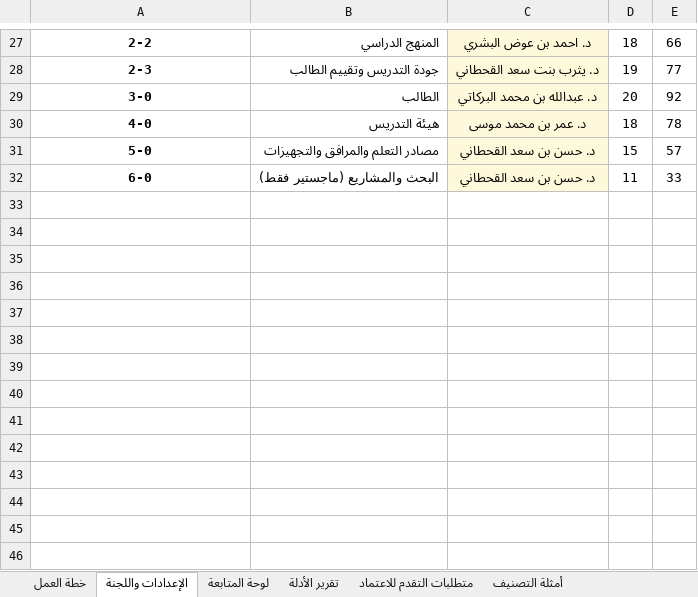
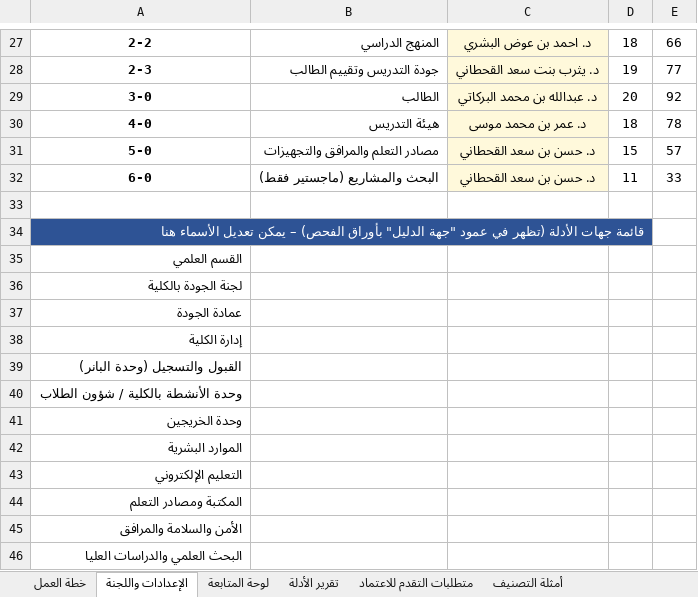
Before and after one commit to Nahlah/Test, an Excel workbook: خطة_الاعتماد_البرامجي_المرحلة_الأولى.xlsx, sheet الإعدادات واللجنة, drawn as a sheet; only a part is shown, gaps mark what is left out; values as stored, in another font and other column widths than the file's, no borders; the diff names each change by its address in the sheet, - before the commit and + after, or states it on an @@ line.

```diff
--- a/خطة_الاعتماد_البرامجي_المرحلة_الأولى.xlsx (sheet الإعدادات واللجنة)
+++ b/خطة_الاعتماد_البرامجي_المرحلة_الأولى.xlsx (sheet الإعدادات واللجنة)
+row 33: (empty)
+row 34: قائمة جهات الأدلة (تظهر في عمود "جهة الدليل" بأوراق الفحص) – يمكن تعديل الأسماء هنا
+row 35: القسم العلمي
+row 36: لجنة الجودة بالكلية
+row 37: عمادة الجودة
+row 38: إدارة الكلية
+row 39: القبول والتسجيل (وحدة البانر)
+row 40: وحدة الأنشطة بالكلية / شؤون الطلاب
+row 41: وحدة الخريجين
+row 42: الموارد البشرية
+row 43: التعليم الإلكتروني
+row 44: المكتبة ومصادر التعلم
+row 45: الأمن والسلامة والمرافق
+row 46: البحث العلمي والدراسات العليا
```
Also changed, not shown: sheet فحص-بيانات-ماجستير, sheet فحص-بيانات-بكالوريوس, sheet فحص-حاسب-بكالوريوس, sheet تقرير الأدلة, hidden cells.
